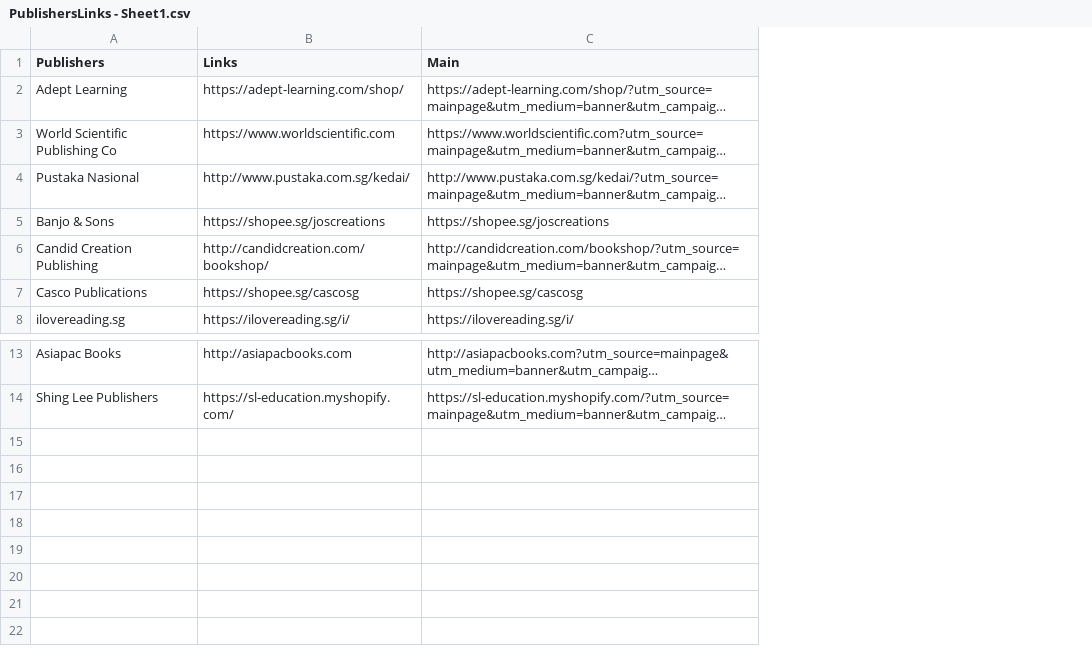
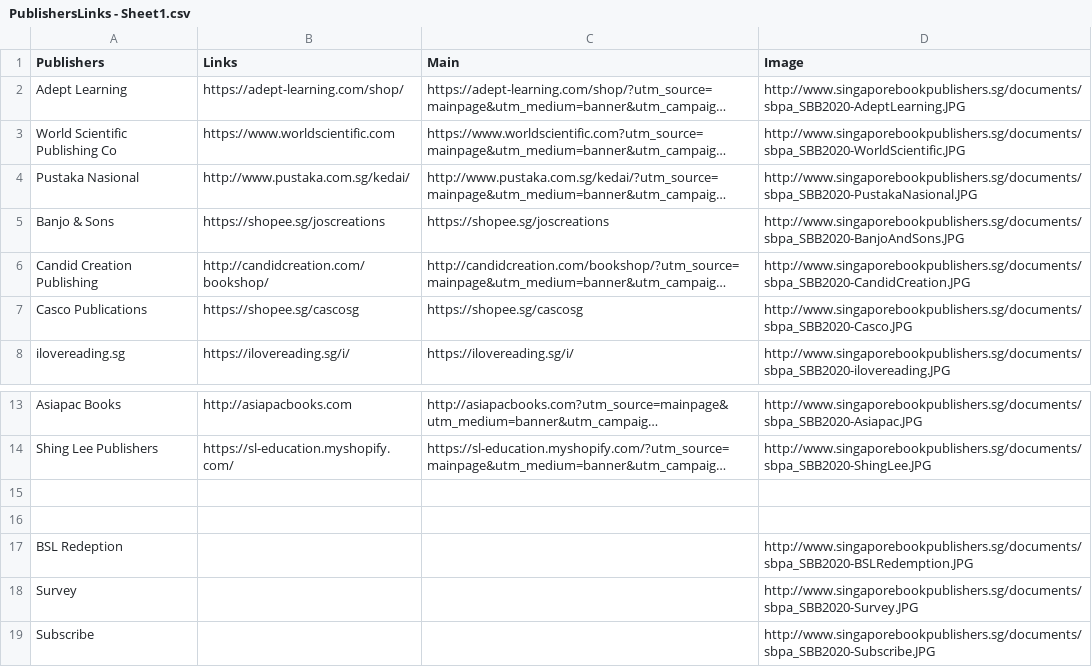
Before and after one commit to nurazwan/SingaporeBookBazaar2020, a CSV file: PublishersLinks - Sheet1.csv, drawn as a sheet; only a part is shown, gaps mark what is left out; long unchanged cells end in …; the diff names each change by its address in the sheet, - before the commit and + after, or states it on an @@ line.

Commit message:
update image links

```diff
--- a/PublishersLinks - Sheet1.csv
+++ b/PublishersLinks - Sheet1.csv
+column D (Image), rows 2-8: http://www.singaporebookpublishers.sg/documents/sbpa_SBB2020-AdeptLearning.JPG | http://www.singaporebookpublishers.sg/documents/sbpa_SBB2020-WorldScientific.JPG | http://www.singaporebookpublishers.sg/documents/sbpa_SBB2020-PustakaNasional.JPG | http://www.singaporebookpublishers.sg/documents/sbpa_SBB2020-BanjoAndSons.JPG | http://www.singaporebookpublishers.sg/documents/sbpa_SBB2020-CandidCreation.JPG | http://www.singaporebookpublishers.sg/documents/sbpa_SBB2020-Casco.JPG | http://www.singaporebookpublishers.sg/documents/sbpa_SBB2020-ilovereading.JPG; rows 13-14: http://www.singaporebookpublishers.sg/documents/sbpa_SBB2020-Asiapac.JPG | http://www.singaporebookpublishers.sg/documents/sbpa_SBB2020-ShingLee.JPG
+row 15: (empty)
+row 16: (empty)
+row 17: BSL Redeption |  |  | http://www.singaporebookpublishers.sg/documents/sbpa_SBB2020-BSLRedemption.JPG
+row 18: Survey |  |  | http://www.singaporebookpublishers.sg/documents/sbpa_SBB2020-Survey.JPG
+row 19: Subscribe |  |  | http://www.singaporebookpublishers.sg/documents/sbpa_SBB2020-Subscribe.JPG
```
Also changed, not shown: 1 other file.
